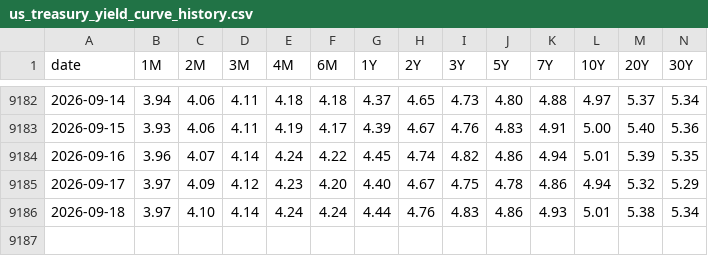
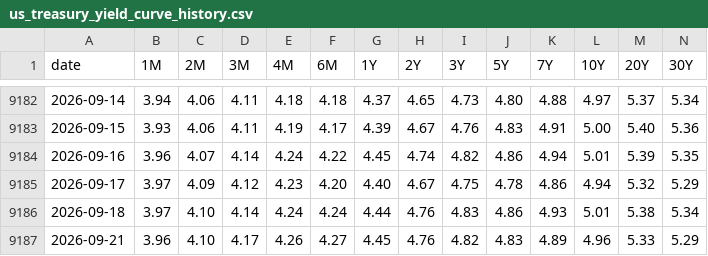
Before and after one commit to fujiapple852/yield, a CSV file: data/us_treasury_yield_curve_history.csv, drawn as a sheet; only a part is shown, gaps mark what is left out.

```diff
--- a/data/us_treasury_yield_curve_history.csv
+++ b/data/us_treasury_yield_curve_history.csv
@@ -9186 +9186,2 @@ date,1M,2M,3M,4M,6M,1Y,2Y,3Y,5Y,7Y,10Y,20Y,30Y
 2026-09-18,3.97,4.10,4.14,4.24,4.24,4.44,4.76,4.83,4.86,4.93,5.01,5.38,5.34
+2026-09-21,3.96,4.10,4.17,4.26,4.27,4.45,4.76,4.82,4.83,4.89,4.96,5.33,5.29
```
